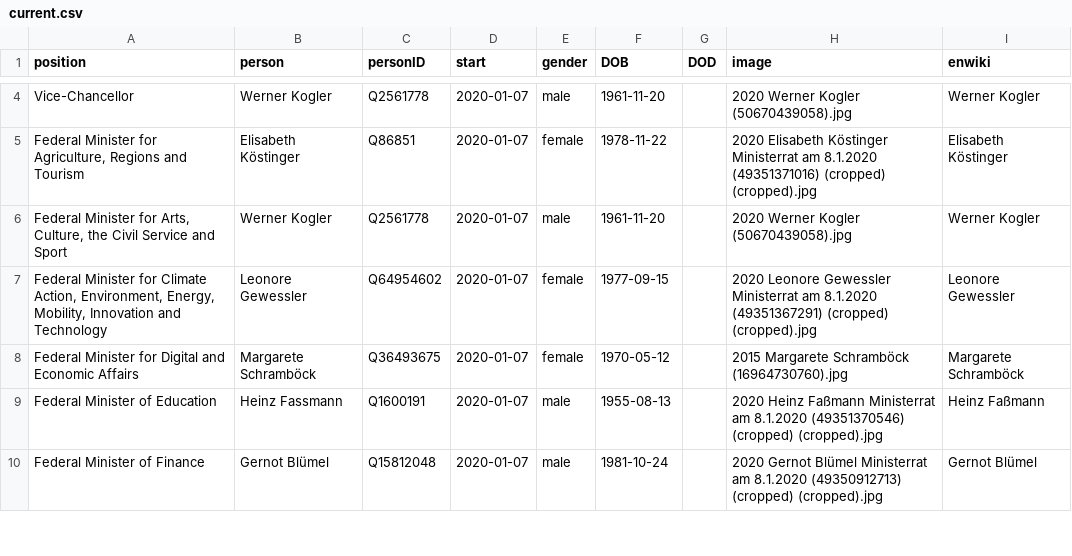
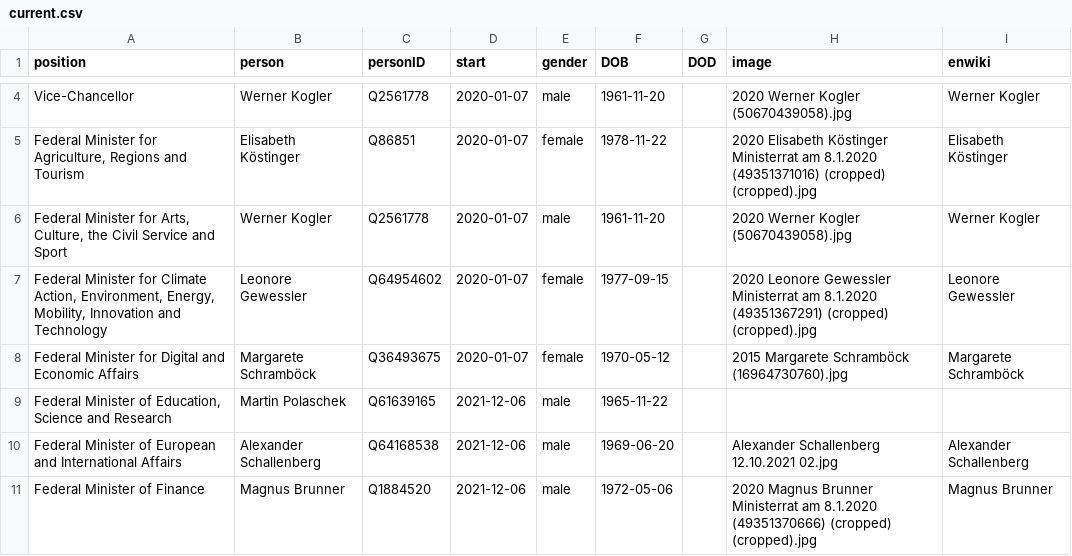
Before and after one commit to every-politician-scrapers/austria-cabinet, a CSV file: html/current.csv, drawn as a sheet; only a part is shown, gaps mark what is left out; the diff covers the shown part only.

Commit message:
regenerate current.csv for new Cabinet

```diff
--- a/html/current.csv
+++ b/html/current.csv
@@ -8,3 +8,4 @@ Vice-Chancellor,Werner Kogler,Q2561778,2020-01-07,male,1961-11-20,,2020 Werner K
 Federal Minister for Digital and Economic Affairs,Margarete Schramböck,Q36493675,2020-01-07,female,1970-05-12,,2015 Margarete Schramböck (16964730760).jpg,Margarete Schramböck
-Federal Minister of Education,Heinz Fassmann,Q1600191,2020-01-07,male,1955-08-13,,2020 Heinz Faßmann Ministerrat am 8.1.2020 (49351370546) (cropped) (cropped).jpg,Heinz Faßmann
-Federal Minister of Finance,Gernot Blümel,Q15812048,2020-01-07,male,1981-10-24,,2020 Gernot Blümel Ministerrat am 8.1.2020 (49350912713) (cropped) (cropped).jpg,Gernot Blümel
+"Federal Minister of Education, Science and Research",Martin Polaschek,Q61639165,2021-12-06,male,1965-11-22,,,
+Federal Minister of European and International Affairs,Alexander Schallenberg,Q64168538,2021-12-06,male,1969-06-20,,Alexander Schallenberg 12.10.2021 02.jpg,Alexander Schallenberg
+Federal Minister of Finance,Magnus Brunner,Q1884520,2021-12-06,male,1972-05-06,,2020 Magnus Brunner Ministerrat am 8.1.2020 (49351370666) (cropped) (cropped).jpg,Magnus Brunner
```
Also changed, not shown: 1 added row, 2 removed rows and 13 edited cells elsewhere in this file, 1 other file.
